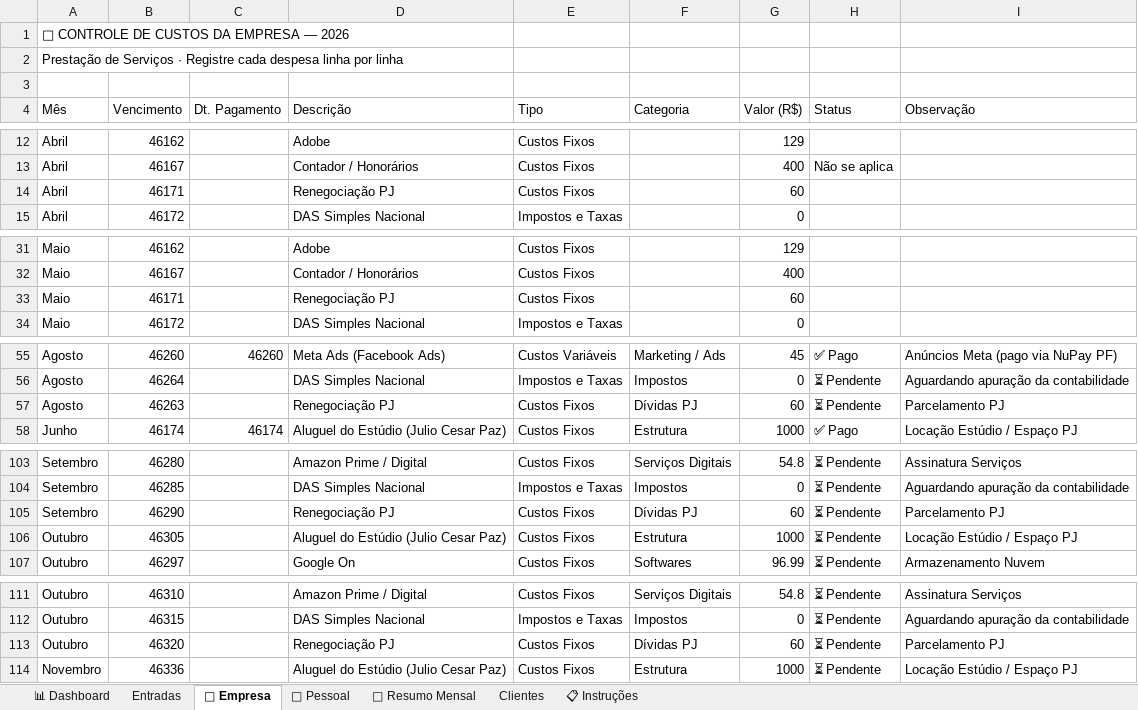
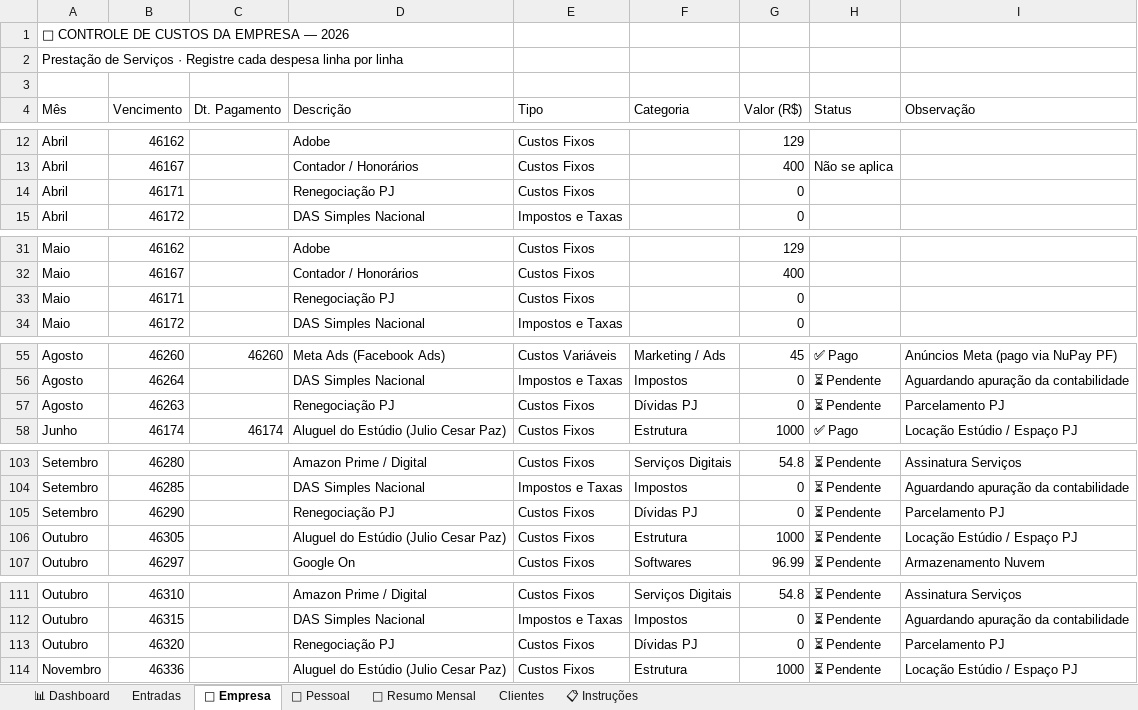
Before and after one commit to rprramos/financas, an Excel workbook: Controle_Financeiro_2026.xlsx, sheet 🏢 Empresa, drawn as a sheet; only a part is shown, gaps mark what is left out; values as stored, in another font and other column widths than the file's, no borders; the diff covers the shown part only; the diff names each change by its address in the sheet, - before the commit and + after, or states it on an @@ line.

Commit message:
Zerar valor de Renegociação PJ em todos os meses

```diff
--- a/Controle_Financeiro_2026.xlsx (sheet 🏢 Empresa)
+++ b/Controle_Financeiro_2026.xlsx (sheet 🏢 Empresa)
-G14 (Valor (R$)): 60
+G14 (Valor (R$)): 0
-G33 (Valor (R$)): 60
+G33 (Valor (R$)): 0
-G57 (Valor (R$)): 60
+G57 (Valor (R$)): 0
-G105 (Valor (R$)): 60
+G105 (Valor (R$)): 0
-G113 (Valor (R$)): 60
+G113 (Valor (R$)): 0
```
Also changed, not shown: 2 edited cells elsewhere in this sheet, 3 other files.
